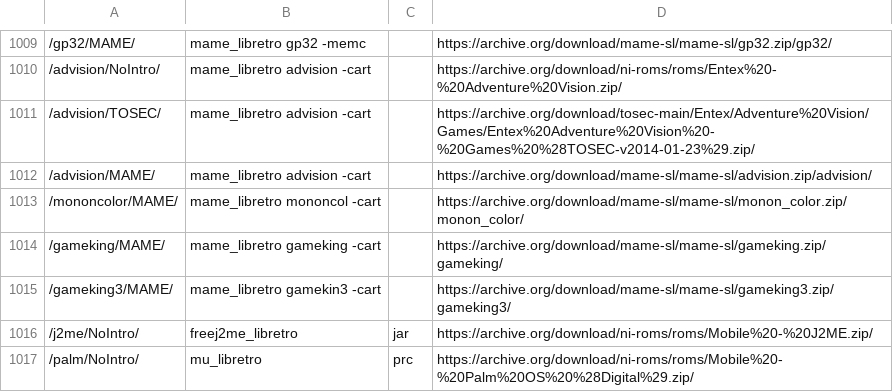
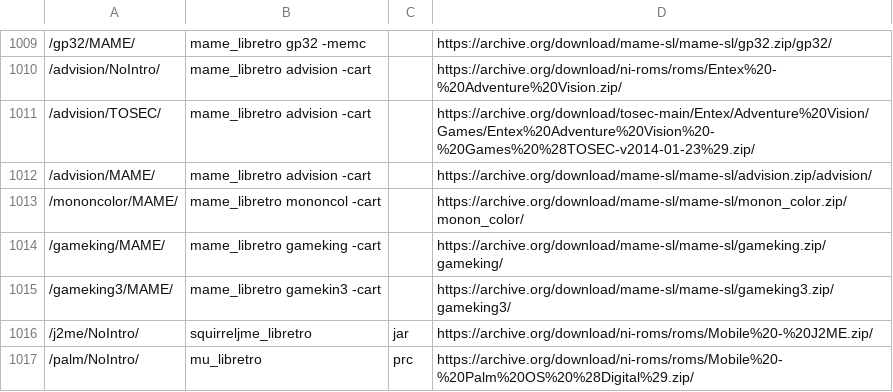
Before and after one commit to WizzardSK/wizzardsk.github.io, a TSV file: launch.tsv, drawn as a sheet; only a part is shown, gaps mark what is left out; the diff names each change by its address in the sheet, - before the commit and + after, or states it on an @@ line.

Commit message:
Launcher: MAME rompath, image paths, dependent ROM sets and software lists; J2ME on SquirrelJME
Deploys gameflix 15cb9d0: retroarch.sh with the new MAME handling,
mame_deps.tsv for it, and squirreljme_libretro for J2ME in retroarch.sh,
launch.tsv and cores.json.

```diff
--- a/launch.tsv
+++ b/launch.tsv
-B1016: freej2me_libretro
+B1016: squirreljme_libretro
```
Also changed, not shown: 3 other files.
